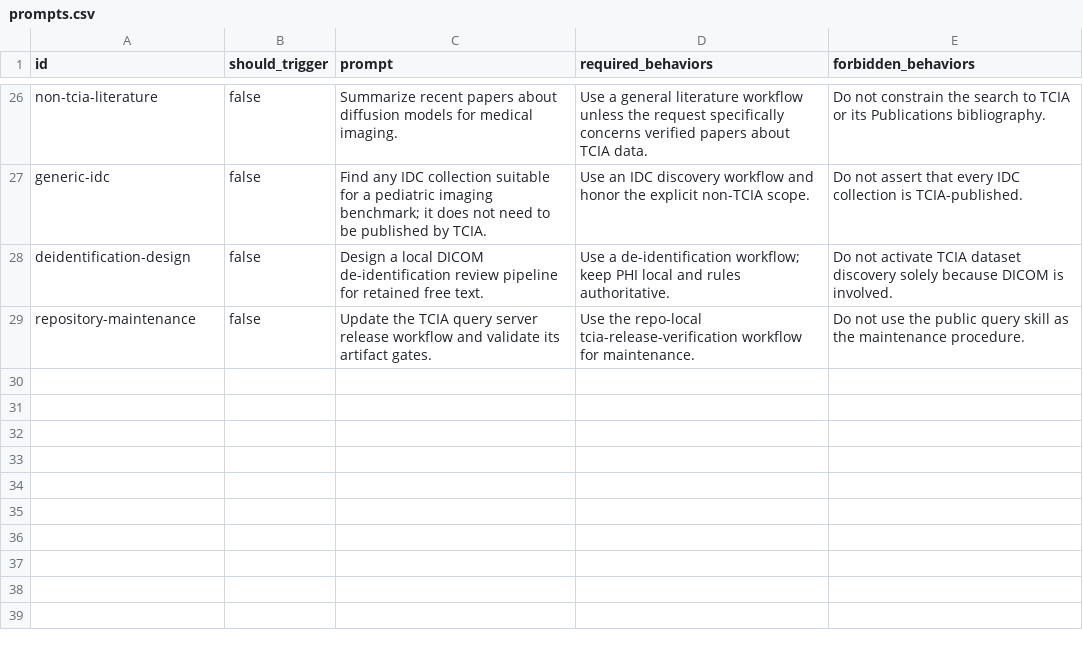
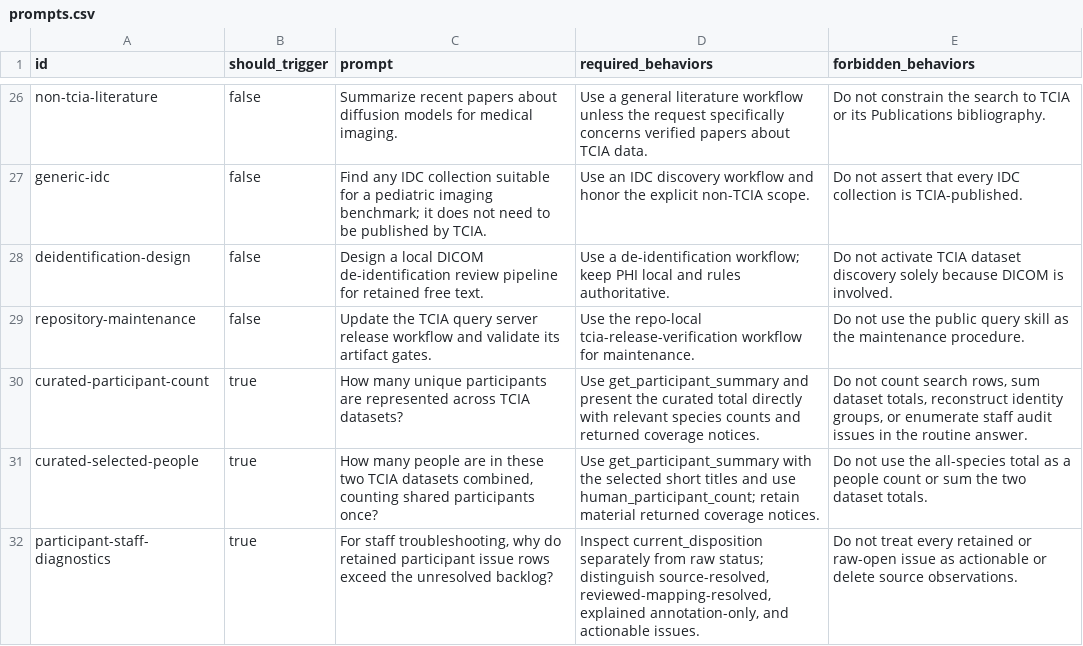
Before and after one commit to kirbyju/tcia-query-skill, a CSV file: evals/prompts.csv, drawn as a sheet; only a part is shown, gaps mark what is left out.

Commit message:
Publish curated participant index and summary query contracts

```diff
--- a/evals/prompts.csv
+++ b/evals/prompts.csv
@@ -29 +29,4 @@ deidentification-design,false,"Design a local DICOM de-identification review pip
 repository-maintenance,false,"Update the TCIA query server release workflow and validate its artifact gates.","Use the repo-local tcia-release-verification workflow for maintenance.","Do not use the public query skill as the maintenance procedure."
+curated-participant-count,true,How many unique participants are represented across TCIA datasets?,Use get_participant_summary and present the curated total directly with relevant species counts and returned coverage notices.,"Do not count search rows, sum dataset totals, reconstruct identity groups, or enumerate staff audit issues in the routine answer."
+curated-selected-people,true,"How many people are in these two TCIA datasets combined, counting shared participants once?",Use get_participant_summary with the selected short titles and use human_participant_count; retain material returned coverage notices.,Do not use the all-species total as a people count or sum the two dataset totals.
+participant-staff-diagnostics,true,"For staff troubleshooting, why do retained participant issue rows exceed the unresolved backlog?","Inspect current_disposition separately from raw status; distinguish source-resolved, reviewed-mapping-resolved, explained annotation-only, and actionable issues.",Do not treat every retained or raw-open issue as actionable or delete source observations.
```
Also changed, not shown: 18 other files.
